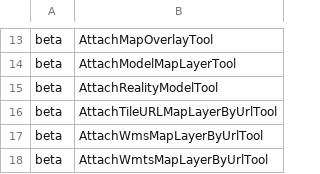
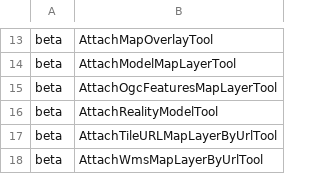
Before and after one commit to iTwin/itwinjs-core, a CSV file: common/api/summary/frontend-devtools.exports.csv, drawn as a sheet; only a part is shown, gaps mark what is left out; the shorter side is filled out with more unchanged rows; the diff names each change by its address in the sheet, - before the commit and + after, or states it on an @@ line.

```diff
--- a/common/api/summary/frontend-devtools.exports.csv
+++ b/common/api/summary/frontend-devtools.exports.csv
+row 15: beta | AttachOgcFeaturesMapLayerTool
```
Also changed, not shown: 1 other file.
